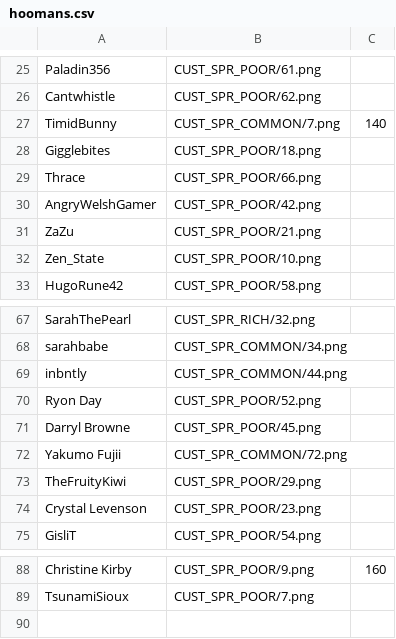
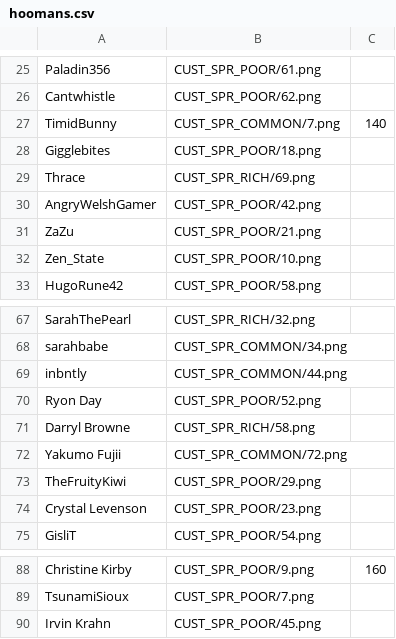
Before and after one commit to panzi/cook-serve-hoomans2, a CSV file: hoomans.csv, drawn as a sheet; only a part is shown, gaps mark what is left out.

Commit message:
added Irvin Krahn and moved hoomans around

```diff
--- a/hoomans.csv
+++ b/hoomans.csv
@@ -28,3 +28,3 @@ TimidBunny              , CUST_SPR_COMMON/7.png , 140
 Gigglebites             , CUST_SPR_POOR/18.png
-Thrace                  , CUST_SPR_POOR/66.png
+Thrace                  , CUST_SPR_RICH/69.png
 AngryWelshGamer         , CUST_SPR_POOR/42.png
@@ -70,3 +70,3 @@ inbntly                 , CUST_SPR_COMMON/44.png
 Ryon Day                , CUST_SPR_POOR/52.png
-Darryl Browne           , CUST_SPR_POOR/45.png
+Darryl Browne           , CUST_SPR_RICH/58.png
 Yakumo Fujii            , CUST_SPR_COMMON/72.png
@@ -89 +89,2 @@ Christine Kirby         , CUST_SPR_POOR/9.png   , 160
 TsunamiSioux            , CUST_SPR_POOR/7.png
+Irvin Krahn             , CUST_SPR_POOR/45.png
```
Also changed, not shown: 6 other files.
